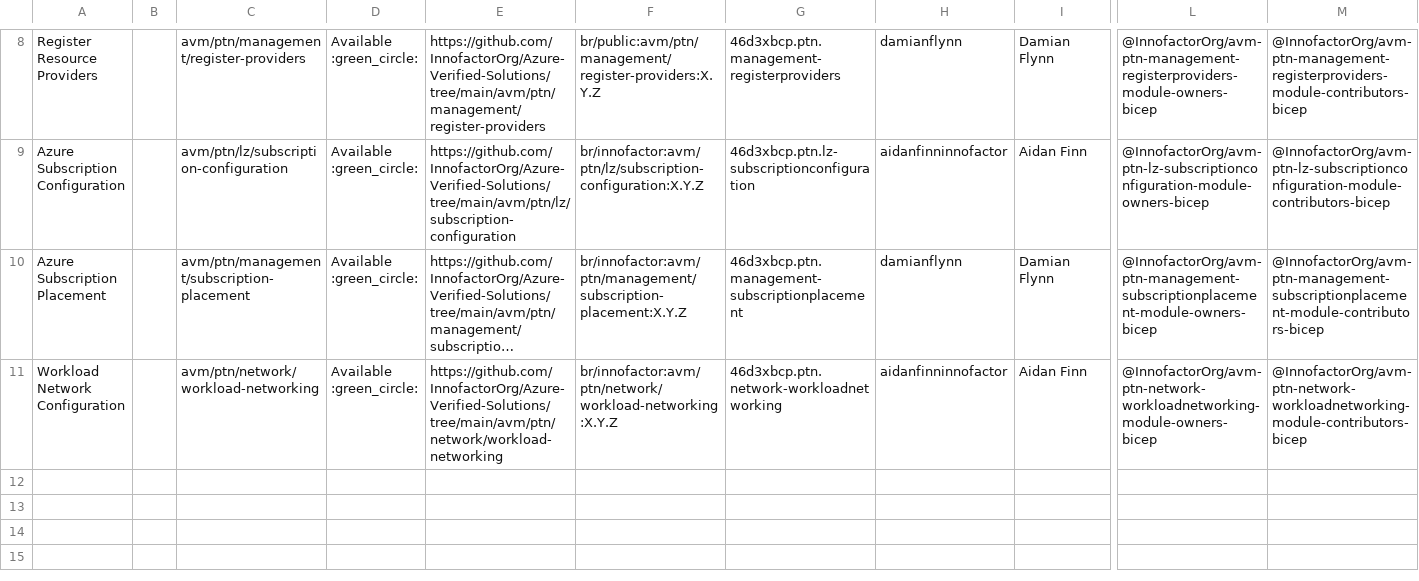
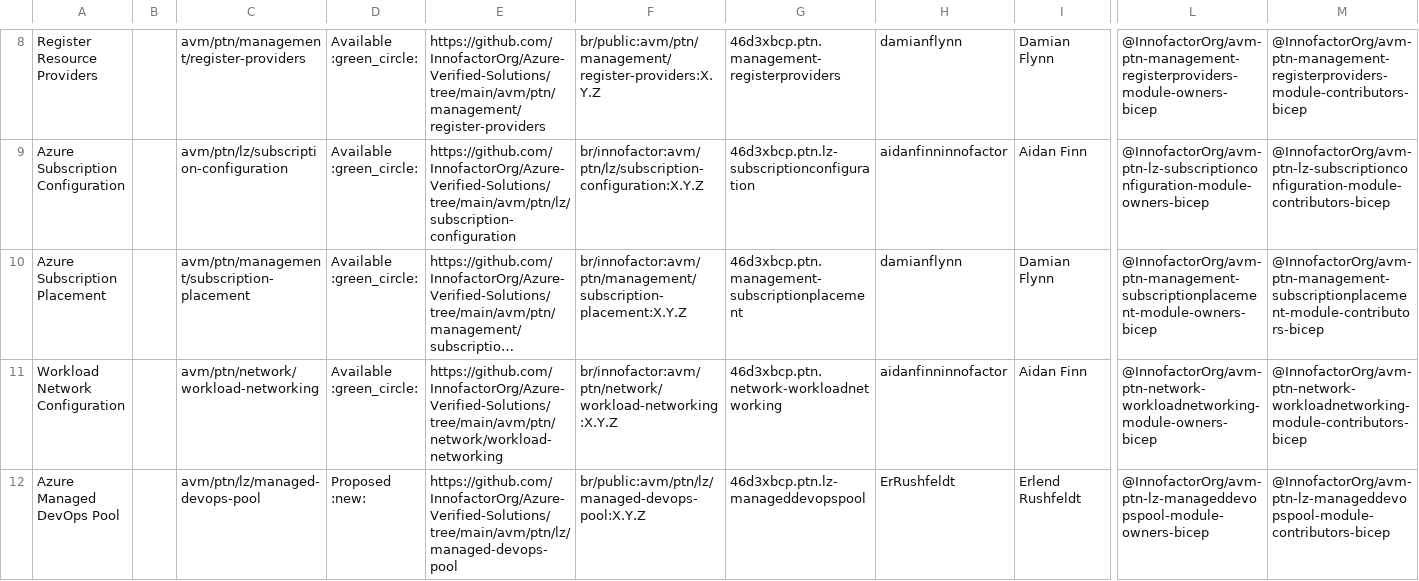
Before and after one commit to innofactororg/azure-modules, a CSV file: docs/static/module-indexes/BicepPatternModules.csv, drawn as a sheet; only a part is shown, gaps mark what is left out; long unchanged cells end in …; rows hold the shown columns only; the diff names each change by its address in the sheet, - before the commit and + after, or states it on an @@ line.

Commit message:
Feat: Add new proposed pattern to csv list

```diff
--- a/docs/static/module-indexes/BicepPatternModules.csv
+++ b/docs/static/module-indexes/BicepPatternModules.csv
+row 12: Azure Managed DevOps Pool |  | avm/ptn/lz/managed-devops-pool | Proposed :new: | https://github.com/InnofactorOrg/Azure-Verified-Solutions/tree/main/avm/ptn/lz/managed-devops-pool | br/public:avm/ptn/lz/managed-devops-pool:X.Y.Z | 46d3xbcp.ptn.lz-manageddevopspool | ErRushfeldt | Erlend Rushfeldt | @InnofactorOrg/avm-ptn-lz-manageddevopspool-module-owners-bicep | @InnofactorOrg/avm-ptn-lz-manageddevopspool-module-contributors-bicep
```
